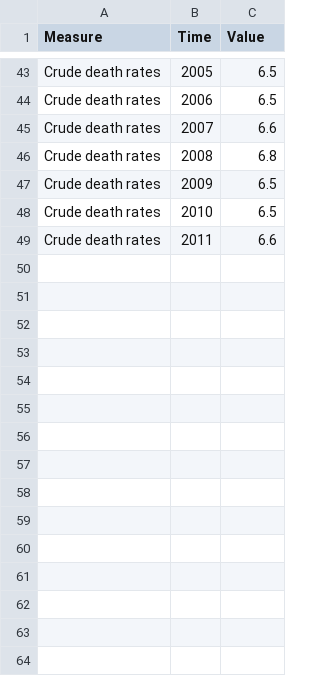
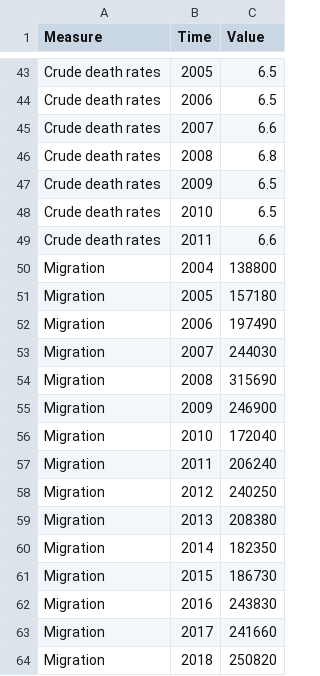
Before and after one commit to BasilDimopoulos/Honours-Project, a CSV file: Population Simulation/Data/BIRTHS_DEATHS_POP_AUS_2000_to_2011.csv, drawn as a sheet; only a part is shown, gaps mark what is left out.

Commit message:
Updated input CSV with Migration data

```diff
--- a/Population Simulation/Data/BIRTHS_DEATHS_POP_AUS_2000_to_2011.csv
+++ b/Population Simulation/Data/BIRTHS_DEATHS_POP_AUS_2000_to_2011.csv
@@ -49 +49,16 @@ Crude death rates,2010,6.5
 Crude death rates,2011,6.6
+Migration,2004,138800
+Migration,2005,157180
+Migration,2006,197490
+Migration,2007,244030
+Migration,2008,315690
+Migration,2009,246900
+Migration,2010,172040
+Migration,2011,206240
+Migration,2012,240250
+Migration,2013,208380
+Migration,2014,182350
+Migration,2015,186730
+Migration,2016,243830
+Migration,2017,241660
+Migration,2018,250820
```
